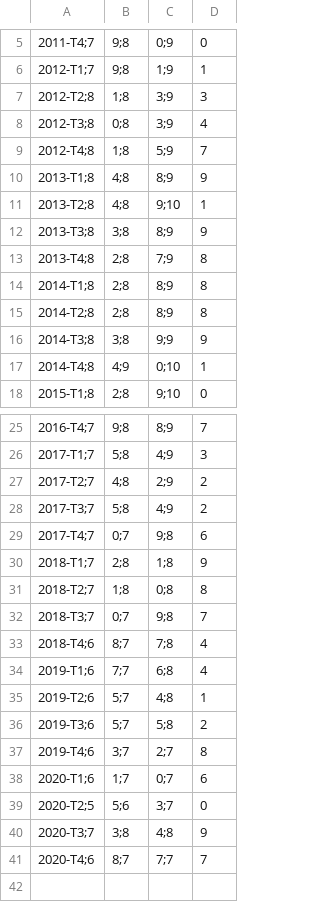
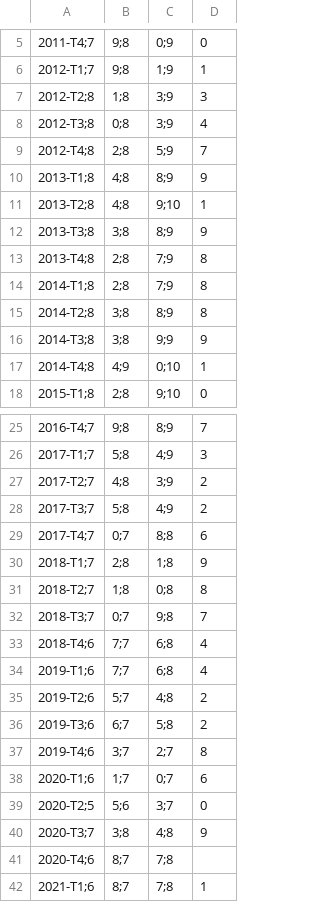
Before and after one commit to Atelier-parisien-d-urbanisme/Observatoire-economie-paris, a CSV file: 3_Chomage_Rsa/3_1_Taux_chomage/taux_chomage.csv, drawn as a sheet; only a part is shown, gaps mark what is left out; the diff names each change by its address in the sheet, - before the commit and + after, or states it on an @@ line.

Commit message:
actu données

```diff
--- a/3_Chomage_Rsa/3_1_Taux_chomage/taux_chomage.csv
+++ b/3_Chomage_Rsa/3_1_Taux_chomage/taux_chomage.csv
-B9: 1;8
+B9: 2;8
-C14: 8;9
+C14: 7;9
-B15: 2;8
+B15: 3;8
-C27: 2;9
+C27: 3;9
-C29: 9;8
+C29: 8;8
-B33: 8;7
+B33: 7;7
-C33: 7;8
+C33: 6;8
-D35: 1
+D35: 2
-B36: 5;7
+B36: 6;7
-C41: 7;7
+C41: 7;8
-D41: 7
+D41: (empty)
+row 42: 2021-T1;6 | 8;7 | 7;8 | 1
```
